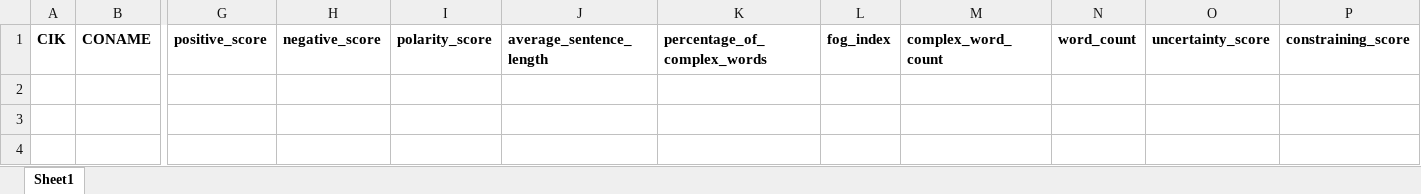
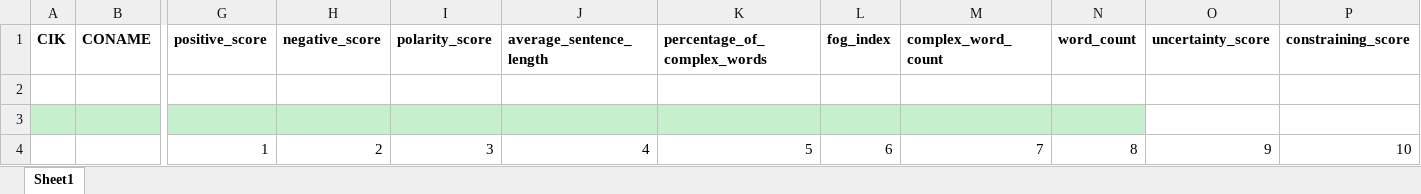
Before and after one commit to uservipin/Project, an Excel workbook: NLP/NLP_problem_Statement/Output Data Structure.xlsx, sheet Sheet1, drawn as a sheet; only a part is shown, gaps mark what is left out; values as stored, in another font and other column widths than the file's, no borders; rows hold the shown columns only; the diff names each change by its address in the sheet, - before the commit and + after, or states it on an @@ line.

```diff
--- a/NLP/NLP_problem_Statement/Output Data Structure.xlsx (sheet Sheet1)
+++ b/NLP/NLP_problem_Statement/Output Data Structure.xlsx (sheet Sheet1)
+row 2: (empty)
+row 3: (empty)
+row 4:  |  | 1 | 2 | 3 | 4 | 5 | 6 | 7 | 8 | 9 | 10
```
Also changed, not shown: NLP/NLP_problem_Statement/Assignmnet_text_analysis_.xlsx, NLP/NLP_problem_Statement/sheet_of_Positive_negative_Stop_Word_constrain_uncertenity_words.xlsx, 2 other files.
